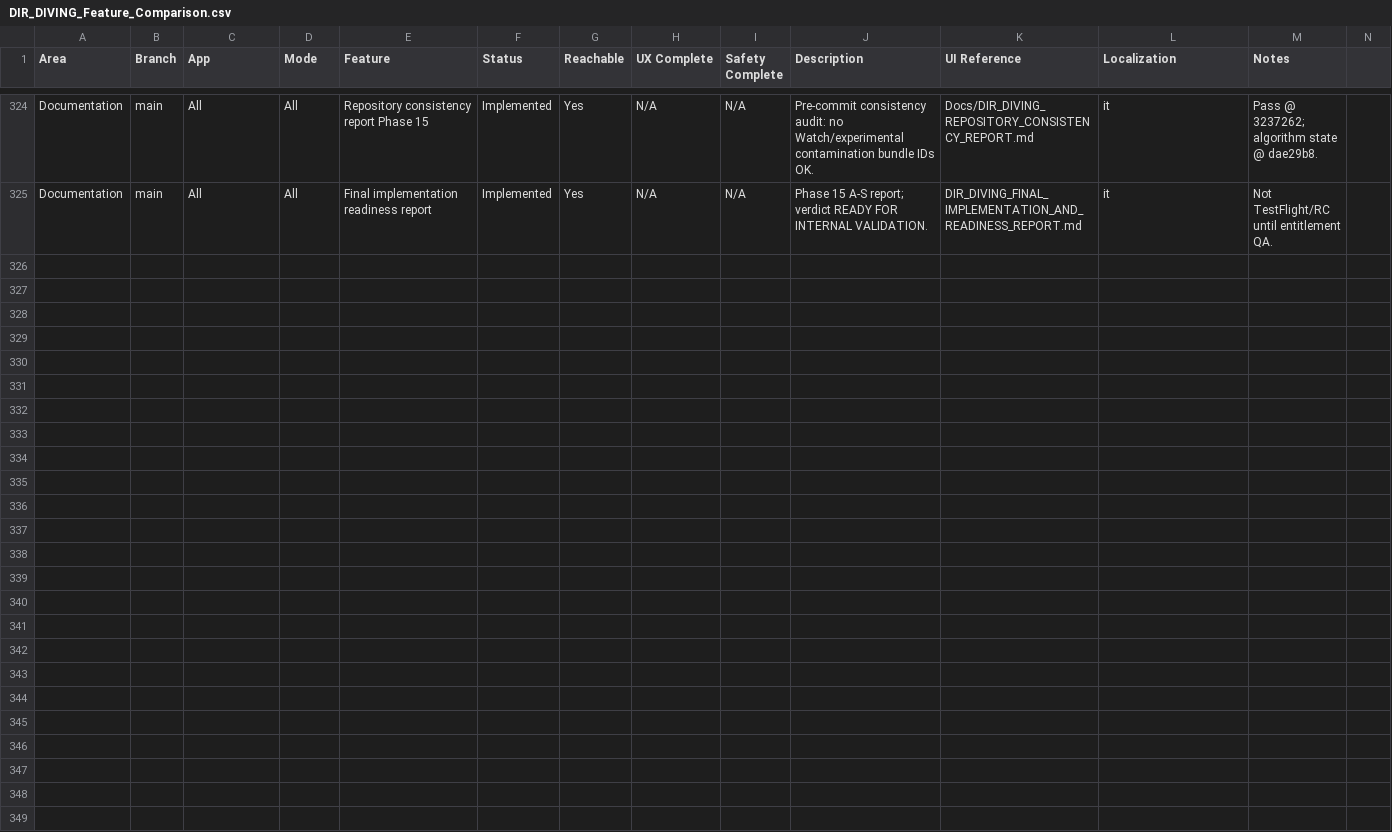
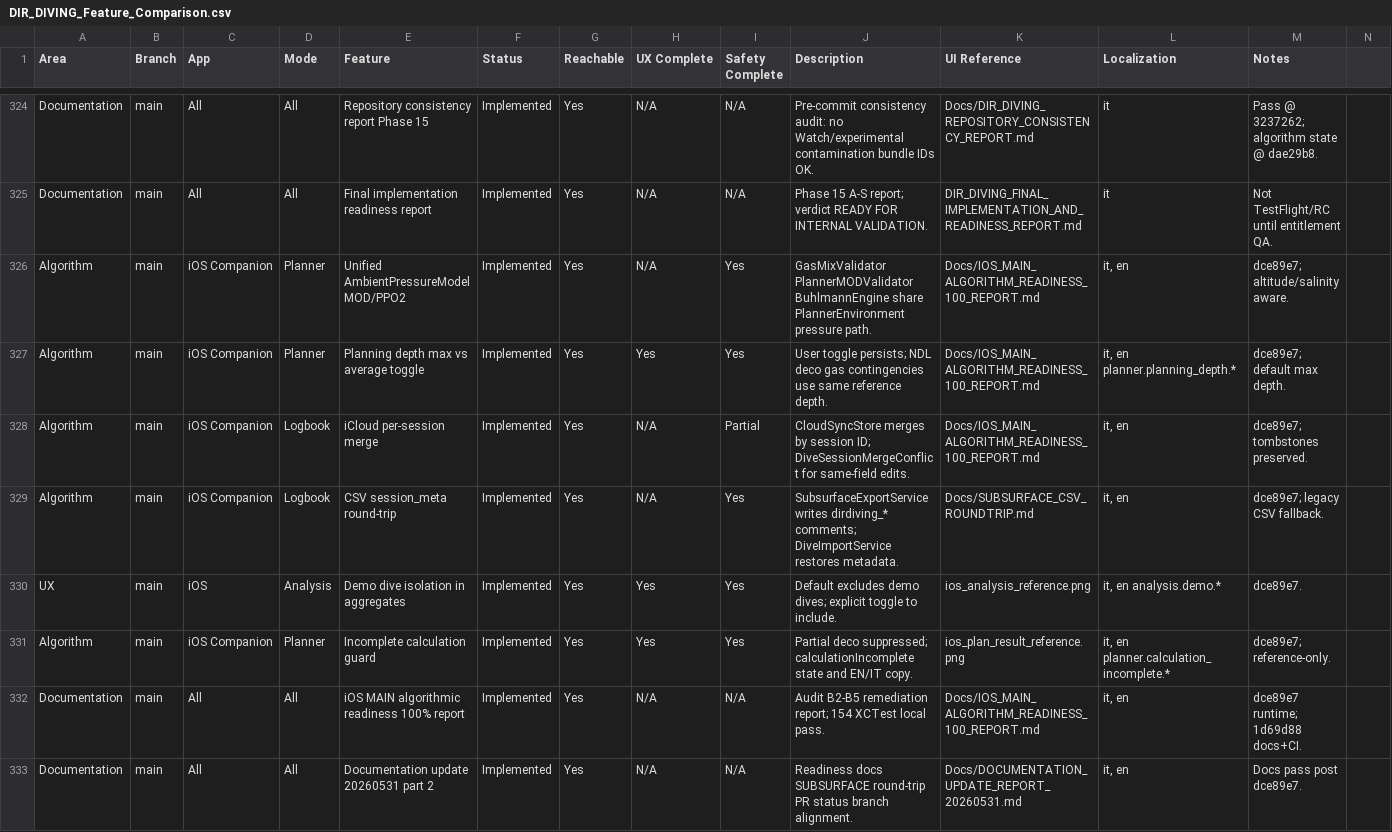
Before and after one commit to egopfe/DirDiving-App, a CSV file: Docs/DIR_DIVING_Feature_Comparison.csv, drawn as a sheet; only a part is shown, gaps mark what is left out; rows hold the shown columns only; the diff names each change by its address in the sheet, - before the commit and + after, or states it on an @@ line.

```diff
--- a/Docs/DIR_DIVING_Feature_Comparison.csv
+++ b/Docs/DIR_DIVING_Feature_Comparison.csv
+row 326: Algorithm | main | iOS Companion | Planner | Unified AmbientPressureModel MOD/PPO2 | Implemented | Yes | N/A | Yes | GasMixValidator PlannerMODValidator BuhlmannEngine share PlannerEnvironment pressure path. | Docs/IOS_MAIN_ALGORITHM_READINESS_100_REPORT.md | it, en | dce89e7; altitude/salinity aware.
+row 327: Algorithm | main | iOS Companion | Planner | Planning depth max vs average toggle | Implemented | Yes | Yes | Yes | User toggle persists; NDL deco gas contingencies use same reference depth. | Docs/IOS_MAIN_ALGORITHM_READINESS_100_REPORT.md | it, en planner.planning_depth.* | dce89e7; default max depth.
+row 328: Algorithm | main | iOS Companion | Logbook | iCloud per-session merge | Implemented | Yes | N/A | Partial | CloudSyncStore merges by session ID; DiveSessionMergeConflict for same-field edits. | Docs/IOS_MAIN_ALGORITHM_READINESS_100_REPORT.md | it, en | dce89e7; tombstones preserved.
+row 329: Algorithm | main | iOS Companion | Logbook | CSV session_meta round-trip | Implemented | Yes | N/A | Yes | SubsurfaceExportService writes dirdiving_* comments; DiveImportService restores metadata. | Docs/SUBSURFACE_CSV_ROUNDTRIP.md | it, en | dce89e7; legacy CSV fallback.
+row 330: UX | main | iOS | Analysis | Demo dive isolation in aggregates | Implemented | Yes | Yes | Yes | Default excludes demo dives; explicit toggle to include. | ios_analysis_reference.png | it, en analysis.demo.* | dce89e7.
+row 331: Algorithm | main | iOS Companion | Planner | Incomplete calculation guard | Implemented | Yes | Yes | Yes | Partial deco suppressed; calculationIncomplete state and EN/IT copy. | ios_plan_result_reference.png | it, en planner.calculation_incomplete.* | dce89e7; reference-only.
+row 332: Documentation | main | All | All | iOS MAIN algorithmic readiness 100% report | Implemented | Yes | N/A | N/A | Audit B2-B5 remediation report; 154 XCTest local pass. | Docs/IOS_MAIN_ALGORITHM_READINESS_100_REPORT.md | it, en | dce89e7 runtime; 1d69d88 docs+CI.
+row 333: Documentation | main | All | All | Documentation update 20260531 part 2 | Implemented | Yes | N/A | N/A | Readiness docs SUBSURFACE round-trip PR status branch alignment. | Docs/DOCUMENTATION_UPDATE_REPORT_20260531.md | it, en | Docs pass post dce89e7.
```
Also changed, not shown: 14 other files.
